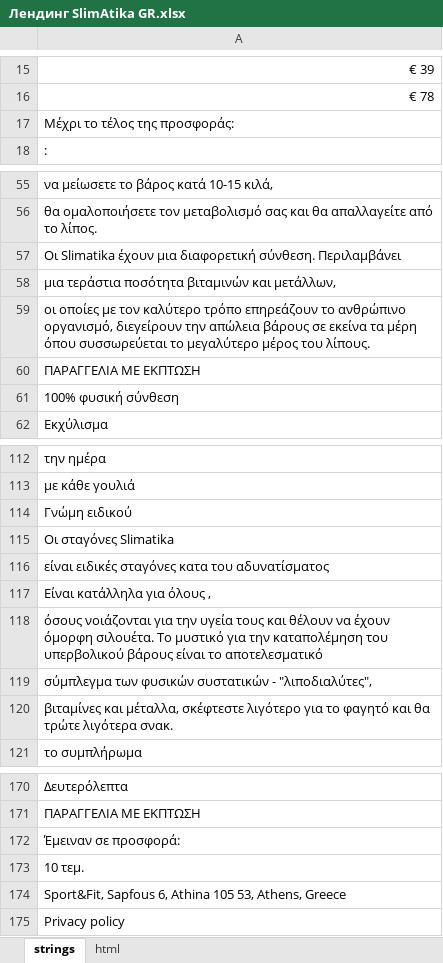
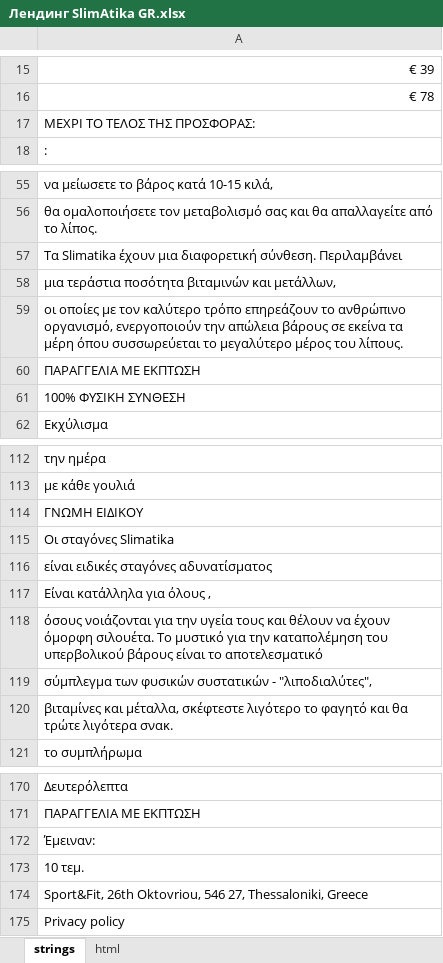
Before and after one commit to DanzigWebb/lands, an Excel workbook: SlimAtika/gr/Лендинг SlimAtika GR.xlsx, sheet strings, drawn as a sheet; only a part is shown, gaps mark what is left out; values as stored, in another font and other column widths than the file's, no cell formats; charts and pictures not drawn; the diff covers the shown part only; the diff names each change by its address in the sheet, - before the commit and + after, or states it on an @@ line.

```diff
--- a/SlimAtika/gr/Лендинг SlimAtika GR.xlsx (sheet strings)
+++ b/SlimAtika/gr/Лендинг SlimAtika GR.xlsx (sheet strings)
-A17: Μέχρι το τέλος της προσφοράς:
+A17: ΜΕΧΡΙ ΤΟ ΤΕΛΟΣ ΤΗΣ ΠΡΟΣΦΟΡΑΣ:
-A57: Οι Slimatika έχουν…
+A57: Τα Slimatika έχουν…
-A59: …ανθρώπινο οργανισμό, διεγείρουν την απώλεια…
+A59: …ανθρώπινο οργανισμό, ενεργοποιούν την απώλεια…
-A61: 100% φυσική σύνθεση
+A61: 100% ΦΥΣΙΚΗ ΣΥΝΘΕΣΗ
-A114: Γνώμη ειδικού
+A114: ΓΝΩΜΗ ΕΙΔΙΚΟΥ
-A116: είναι ειδικές σταγόνες κατα του αδυνατίσματος
+A116: είναι ειδικές σταγόνες αδυνατίσματος
-A120: …σκέφτεστε λιγότερο για το φαγητό…
+A120: …σκέφτεστε λιγότερο το φαγητό…
-A172: Έμειναν σε προσφορά:
+A172: Έμειναν:
-A174: Sport&Fit, Sapfous 6, Athina 105 53, Athens, Greece
+A174: Sport&Fit, 26th Oktovriou, 546 27, Thessaloniki, Greece
```
Also changed, not shown: 1 added row, 1 removed row and 29 edited cells elsewhere in this sheet, cell formats, 1 other file.
